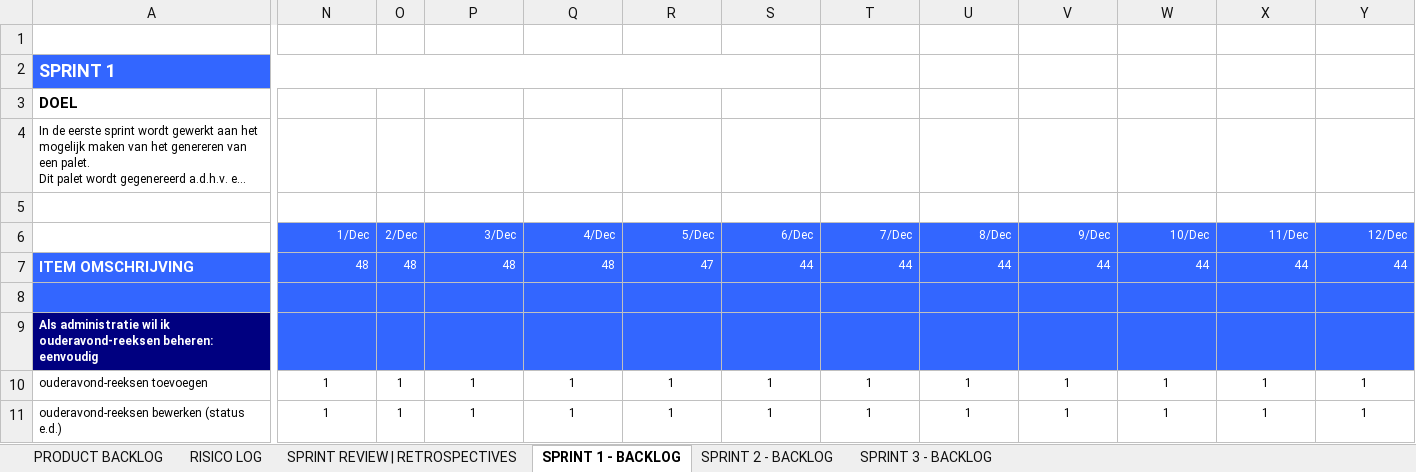
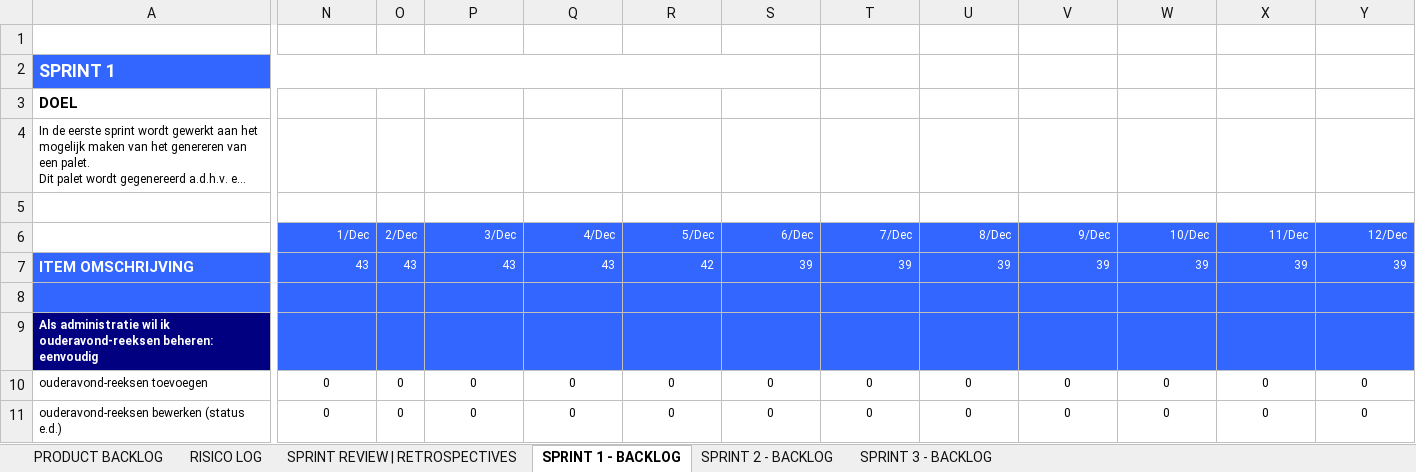
Before and after one commit to Project78/Project78, an Excel workbook: documents/Product backlog.xlsx, sheet SPRINT 1 - BACKLOG, drawn as a sheet; only a part is shown, gaps mark what is left out; long unchanged cells end in …; values as stored, in another font and other column widths than the file's, no borders; charts and pictures not drawn; the diff covers the shown part only; the diff names each change by its address in the sheet, - before the commit and + after, or states it on an @@ line.

Commit message:
backlog

```diff
--- a/documents/Product backlog.xlsx (sheet SPRINT 1 - BACKLOG)
+++ b/documents/Product backlog.xlsx (sheet SPRINT 1 - BACKLOG)
-N7: 48
+N7: 43
-O7: 48
+O7: 43
-P7: 48
+P7: 43
-Q7: 48
+Q7: 43
-R7: 47
+R7: 42
-S7: 44
+S7: 39
-T7: 44
+T7: 39
-U7: 44
+U7: 39
-V7: 44
+V7: 39
-W7: 44
+W7: 39
-X7: 44
+X7: 39
-Y7: 44
+Y7: 39
-N10:N11: 1
+N10:N11: 0
-O10:O11: 1
+O10:O11: 0
-P10:P11: 1
+P10:P11: 0
-Q10:Q11: 1
+Q10:Q11: 0
-R10:R11: 1
+R10:R11: 0
-S10:S11: 1
+S10:S11: 0
-T10:T11: 1
+T10:T11: 0
-U10:U11: 1
+U10:U11: 0
-V10:V11: 1
+V10:V11: 0
-W10:W11: 1
+W10:W11: 0
-X10:X11: 1
+X10:X11: 0
-Y10:Y11: 1
+Y10:Y11: 0
```
Also changed, not shown: 21 edited cells elsewhere in this sheet, sheet SPRINT 3 - BACKLOG, sheet SPRINT 2 - BACKLOG, formulas that keep their value, charts or pictures.
